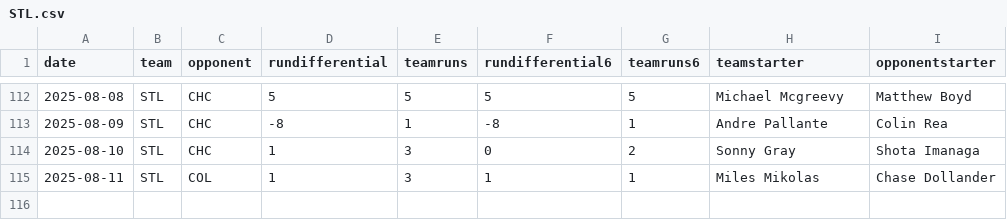
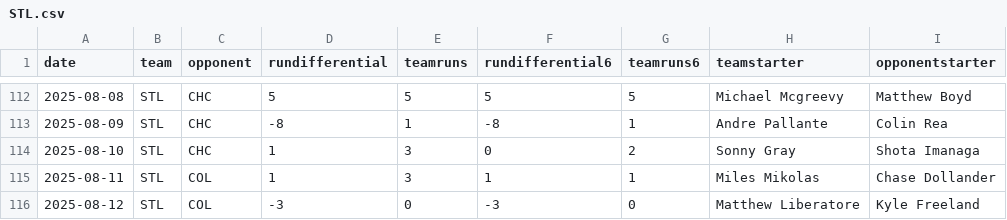
Before and after one commit to fantasy-toolz/mlb-predictions, a CSV file: data/2025/teams/STL.csv, drawn as a sheet; only a part is shown, gaps mark what is left out; the diff names each change by its address in the sheet, - before the commit and + after, or states it on an @@ line.

```diff
--- a/data/2025/teams/STL.csv
+++ b/data/2025/teams/STL.csv
+row 116: 2025-08-12 | STL | COL | -3 | 0 | -3 | 0 | Matthew Liberatore | Kyle Freeland
```
Also changed, not shown: data/2025/teams/AZ.csv, data/2025/teams/BOS.csv, 31 other files.
